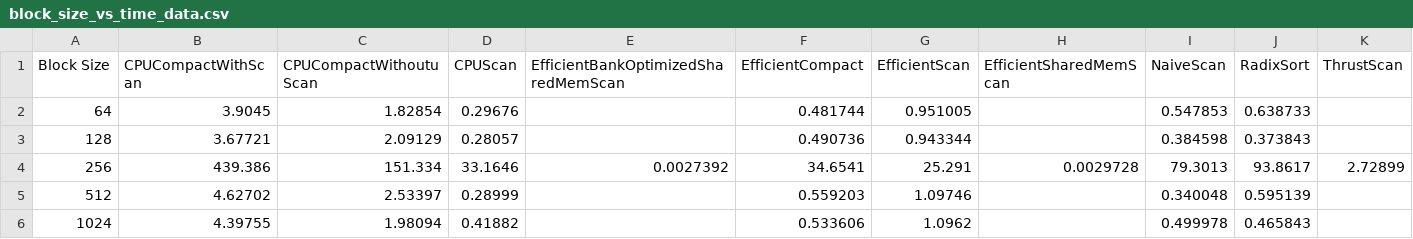
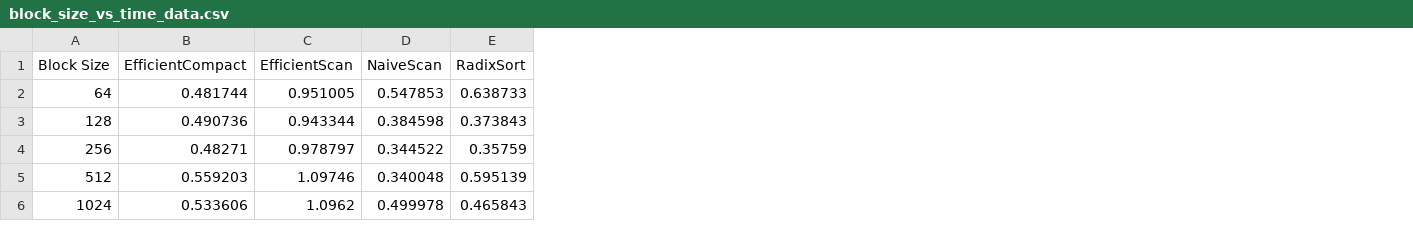
Before and after one commit to mhedlund7/Project2-Stream-Compaction, a CSV file: data/block_size_vs_time_data.csv, drawn as a sheet; removed rows and columns are numbered as before the commit, all else as after; the diff names each change by its address in the sheet, - before the commit and + after, or states it on an @@ line.

```diff
--- a/data/block_size_vs_time_data.csv
+++ b/data/block_size_vs_time_data.csv
-column B (CPUCompactWithScan), rows 2-6: 3.9045 | 3.67721 | 439.386 | 4.62702 | 4.39755
-column C (CPUCompactWithoutuScan), rows 2-6: 1.82854 | 2.09129 | 151.334 | 2.53397 | 1.98094
-column D (CPUScan), rows 2-6: 0.29676 | 0.28057 | 33.1646 | 0.28999 | 0.41882
-column E, rows 1-4: EfficientBankOptimizedSharedMemScan |  |  | 0.0027392
-column H (EfficientSharedMemScan), row 4: 0.0029728
-column K (ThrustScan), row 4: 2.72899
-B4 (EfficientCompact): 34.6541
+B4 (EfficientCompact): 0.48271
-C4 (EfficientScan): 25.291
+C4 (EfficientScan): 0.978797
-D4 (NaiveScan): 79.3013
+D4 (NaiveScan): 0.344522
-E4 (RadixSort): 93.8617
+E4 (RadixSort): 0.35759
```
Also changed, not shown: data/raw_data.csv, 24 other files.
